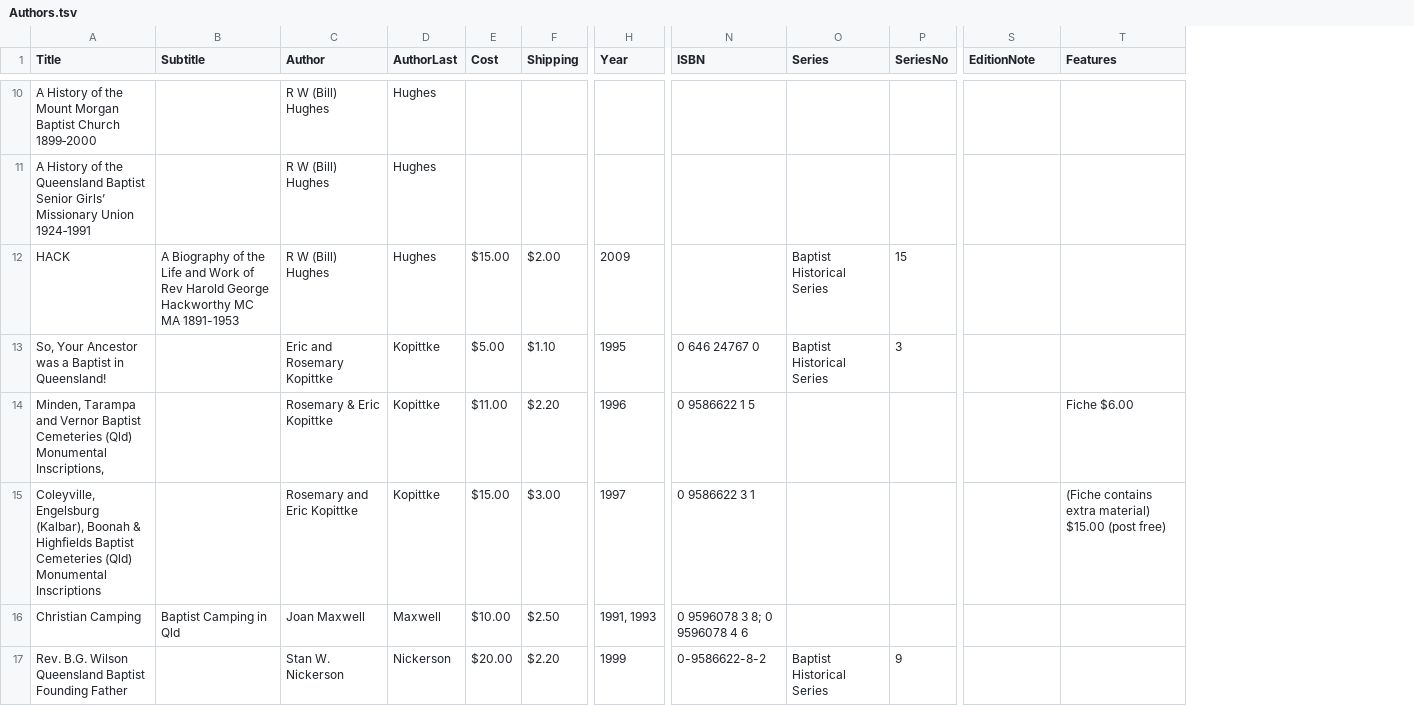
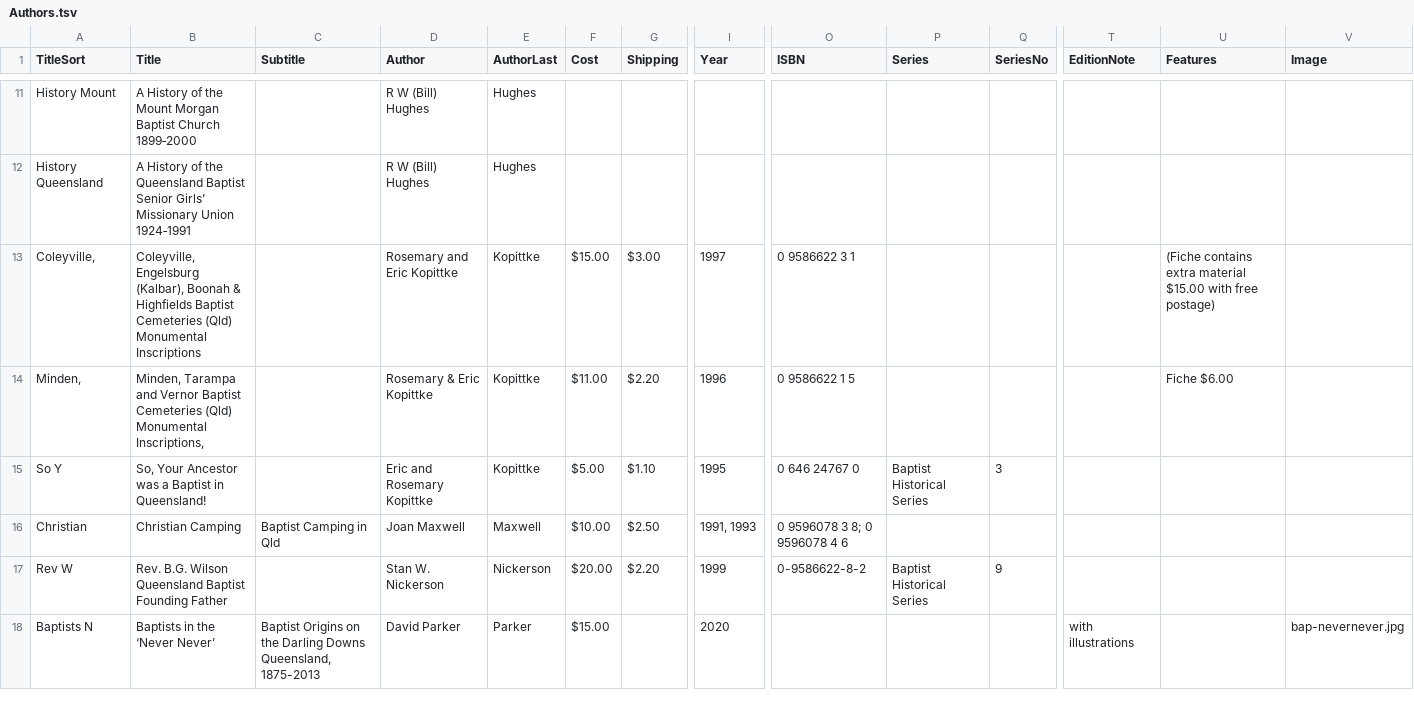
Before and after one commit to bhqweb/bhqweb.github.io, a TSV file: _data/Authors.tsv, drawn as a sheet; only a part is shown, gaps mark what is left out; removed rows and columns are numbered as before the commit, all else as after; rows hold the shown columns only; the diff covers the shown part only; the diff names each change by its address in the sheet, - before the commit and + after, or states it on an @@ line.

```diff
--- a/_data/Authors.tsv
+++ b/_data/Authors.tsv
+column A (TitleSort), rows 11-12: History Mount | History Queensland; rows 15-17: So Y | Christian | Rev W
+column V (Image), empty
-row 12: HACK | A Biography of the Life and Work of Rev Harold George Hackworthy MC MA 1891-1953 | R W (Bill) Hughes | Hughes | $15.00 | $2.00 | 2009 |  | Baptist Historical Series | 15
+row 13: Coleyville, | Coleyville, Engelsburg (Kalbar), Boonah & Highfields Baptist Cemeteries (Qld) Monumental Inscriptions |  | Rosemary and Eric Kopittke | Kopittke | $15.00 | $3.00 | 1997 | 0 9586622 3 1 |  |  |  | (Fiche contains extra material $15.00 with free postage)
-row 15: Coleyville, Engelsburg (Kalbar), Boonah & Highfields Baptist Cemeteries (Qld) Monumental Inscriptions |  | Rosemary and Eric Kopittke | Kopittke | $15.00 | $3.00 | 1997 | 0 9586622 3 1 |  |  |  | (Fiche contains extra material) $15.00 (post free)
+row 18: Baptists N | Baptists in the ‘Never Never’ | Baptist Origins on the Darling Downs Queensland, 1875-2013 | David Parker | Parker | $15.00 |  | 2020 |  |  |  | with illustrations |  | bap-nevernever.jpg
```
Also changed, not shown: 2 added rows, 1 removed row, 8 moved rows and 4 edited cells elsewhere in this file, _data/Books.tsv, 14 other files.
